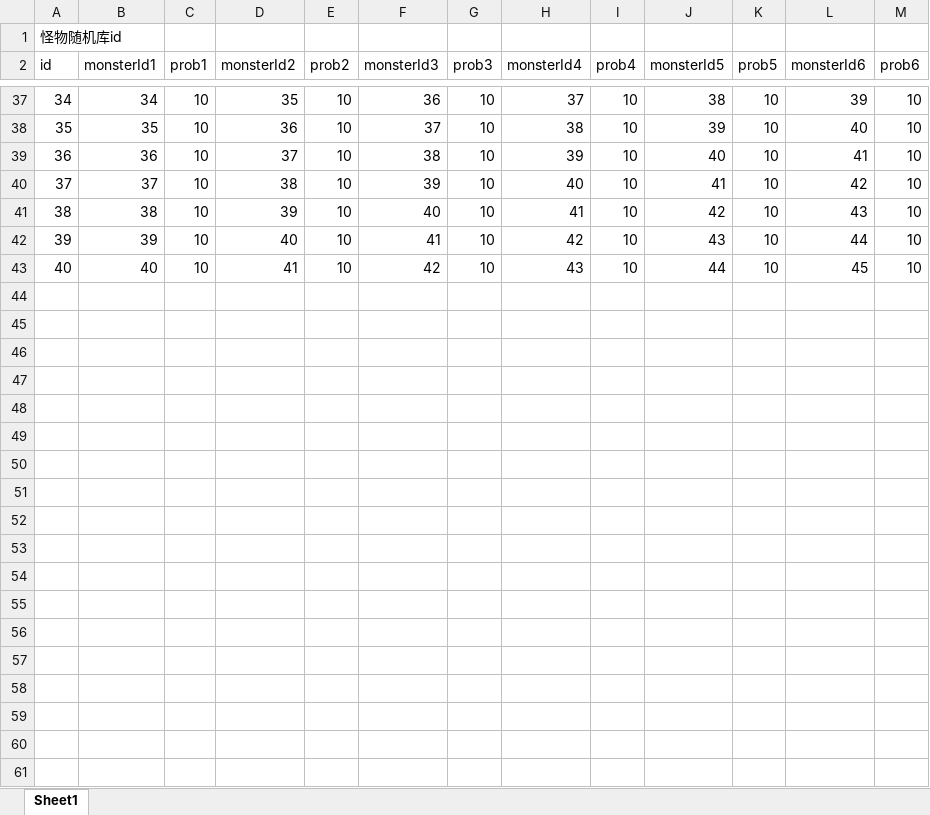
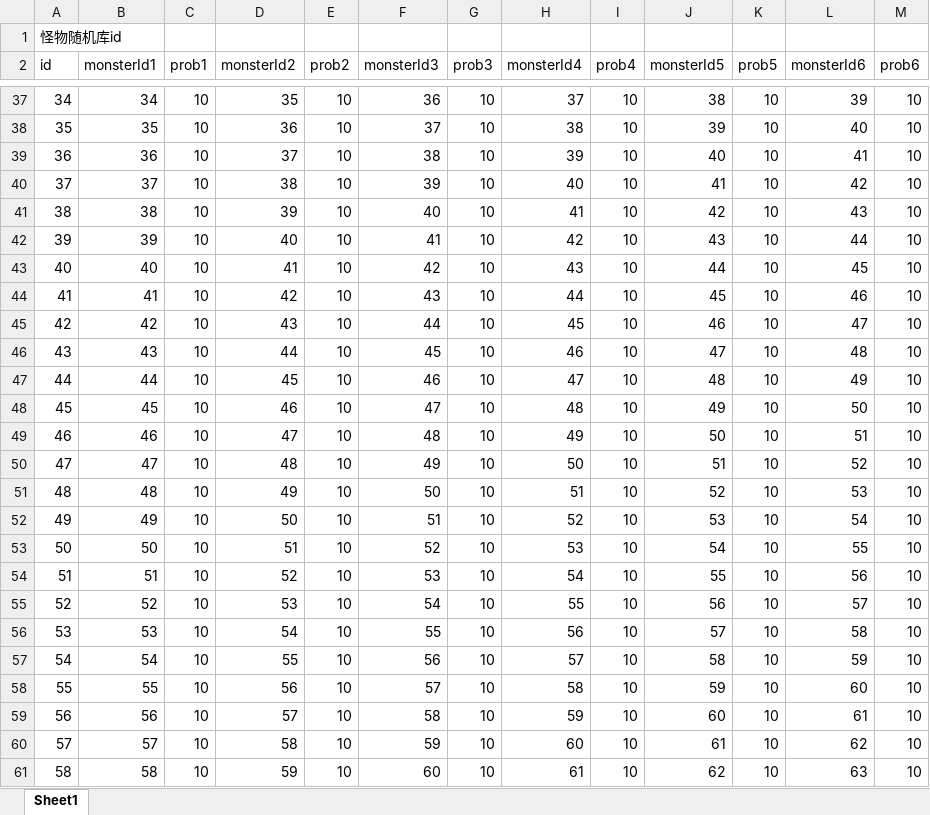
Before and after one commit to kelvin7feng/excel2lua, an Excel workbook: src/monsterLib.xlsx, sheet Sheet1, drawn as a sheet; only a part is shown, gaps mark what is left out; values as stored, in another font and other column widths than the file's, no borders; the diff covers the shown part only; the diff names each change by its address in the sheet, - before the commit and + after, or states it on an @@ line.

```diff
--- a/src/monsterLib.xlsx (sheet Sheet1)
+++ b/src/monsterLib.xlsx (sheet Sheet1)
+row 44: 41 | 41 | 10 | 42 | 10 | 43 | 10 | 44 | 10 | 45 | 10 | 46 | 10
+row 45: 42 | 42 | 10 | 43 | 10 | 44 | 10 | 45 | 10 | 46 | 10 | 47 | 10
+row 46: 43 | 43 | 10 | 44 | 10 | 45 | 10 | 46 | 10 | 47 | 10 | 48 | 10
+row 47: 44 | 44 | 10 | 45 | 10 | 46 | 10 | 47 | 10 | 48 | 10 | 49 | 10
+row 48: 45 | 45 | 10 | 46 | 10 | 47 | 10 | 48 | 10 | 49 | 10 | 50 | 10
+row 49: 46 | 46 | 10 | 47 | 10 | 48 | 10 | 49 | 10 | 50 | 10 | 51 | 10
+row 50: 47 | 47 | 10 | 48 | 10 | 49 | 10 | 50 | 10 | 51 | 10 | 52 | 10
+row 51: 48 | 48 | 10 | 49 | 10 | 50 | 10 | 51 | 10 | 52 | 10 | 53 | 10
+row 52: 49 | 49 | 10 | 50 | 10 | 51 | 10 | 52 | 10 | 53 | 10 | 54 | 10
+row 53: 50 | 50 | 10 | 51 | 10 | 52 | 10 | 53 | 10 | 54 | 10 | 55 | 10
+row 54: 51 | 51 | 10 | 52 | 10 | 53 | 10 | 54 | 10 | 55 | 10 | 56 | 10
+row 55: 52 | 52 | 10 | 53 | 10 | 54 | 10 | 55 | 10 | 56 | 10 | 57 | 10
+row 56: 53 | 53 | 10 | 54 | 10 | 55 | 10 | 56 | 10 | 57 | 10 | 58 | 10
+row 57: 54 | 54 | 10 | 55 | 10 | 56 | 10 | 57 | 10 | 58 | 10 | 59 | 10
+row 58: 55 | 55 | 10 | 56 | 10 | 57 | 10 | 58 | 10 | 59 | 10 | 60 | 10
+row 59: 56 | 56 | 10 | 57 | 10 | 58 | 10 | 59 | 10 | 60 | 10 | 61 | 10
+row 60: 57 | 57 | 10 | 58 | 10 | 59 | 10 | 60 | 10 | 61 | 10 | 62 | 10
+row 61: 58 | 58 | 10 | 59 | 10 | 60 | 10 | 61 | 10 | 62 | 10 | 63 | 10
```
Also changed, not shown: 37 added rows elsewhere in this sheet, src/effect.xlsx, src/goods.xlsx, 11 other files.
